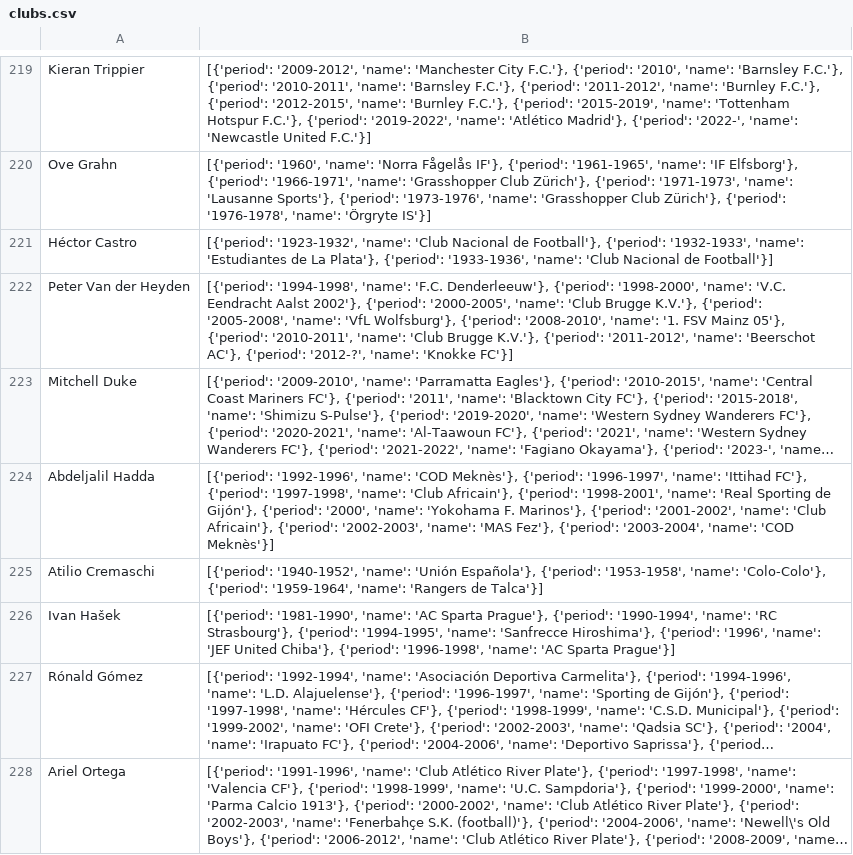
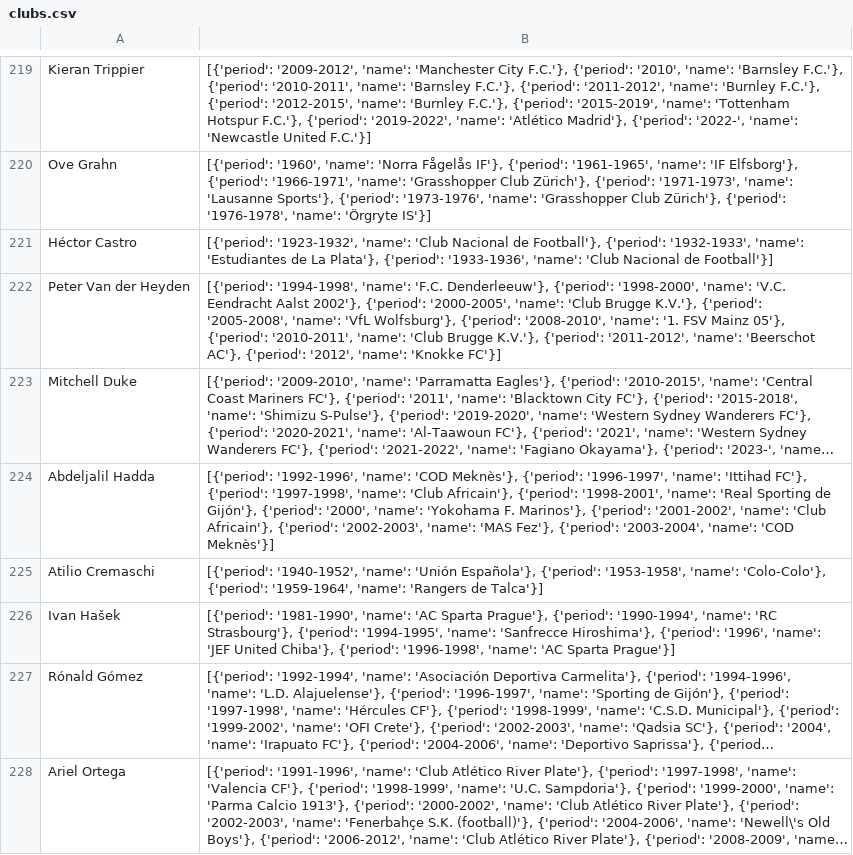
Before and after one commit to wanlok/wanlok-thedataschool, a CSV file: clubs.csv, drawn as a sheet; only a part is shown, gaps mark what is left out; long unchanged cells end in …; the diff covers the shown part only; the diff names each change by its address in the sheet, - before the commit and + after, or states it on an @@ line.

```diff
--- a/clubs.csv
+++ b/clubs.csv
-B222: …AC'}, {'period': '2012-?', 'name': 'Knokke…
+B222: …AC'}, {'period': '2012', 'name': 'Knokke…
```
Also changed, not shown: 31 edited cells elsewhere in this file.
